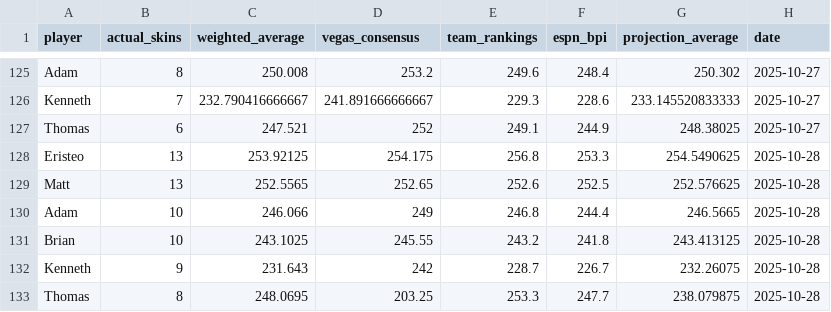
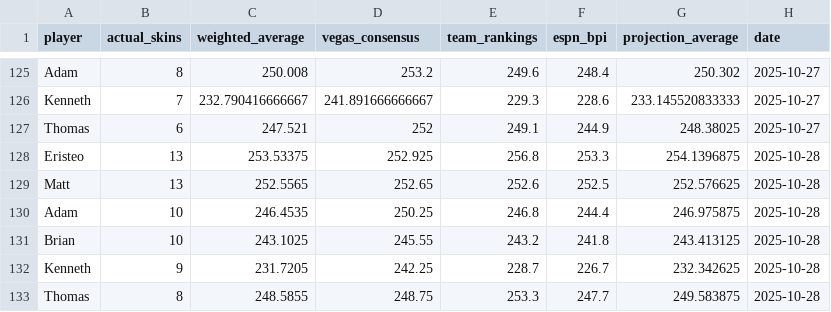
Before and after one commit to ejperez2/skins-standings, a CSV file: standings_history.csv, drawn as a sheet; only a part is shown, gaps mark what is left out.

```diff
--- a/standings_history.csv
+++ b/standings_history.csv
@@ -127,7 +127,7 @@
 "Thomas",6,247.521,252,249.1,244.9,248.38025,2025-10-27
-"Eristeo",13,253.92125,254.175,256.8,253.3,254.5490625,2025-10-28
+"Eristeo",13,253.53375,252.925,256.8,253.3,254.1396875,2025-10-28
 "Matt",13,252.5565,252.65,252.6,252.5,252.576625,2025-10-28
-"Adam",10,246.066,249,246.8,244.4,246.5665,2025-10-28
+"Adam",10,246.4535,250.25,246.8,244.4,246.975875,2025-10-28
 "Brian",10,243.1025,245.55,243.2,241.8,243.413125,2025-10-28
-"Kenneth",9,231.643,242,228.7,226.7,232.26075,2025-10-28
-"Thomas",8,248.0695,203.25,253.3,247.7,238.079875,2025-10-28
+"Kenneth",9,231.7205,242.25,228.7,226.7,232.342625,2025-10-28
+"Thomas",8,248.5855,248.75,253.3,247.7,249.583875,2025-10-28
```
Also changed, not shown: 1 other file.
